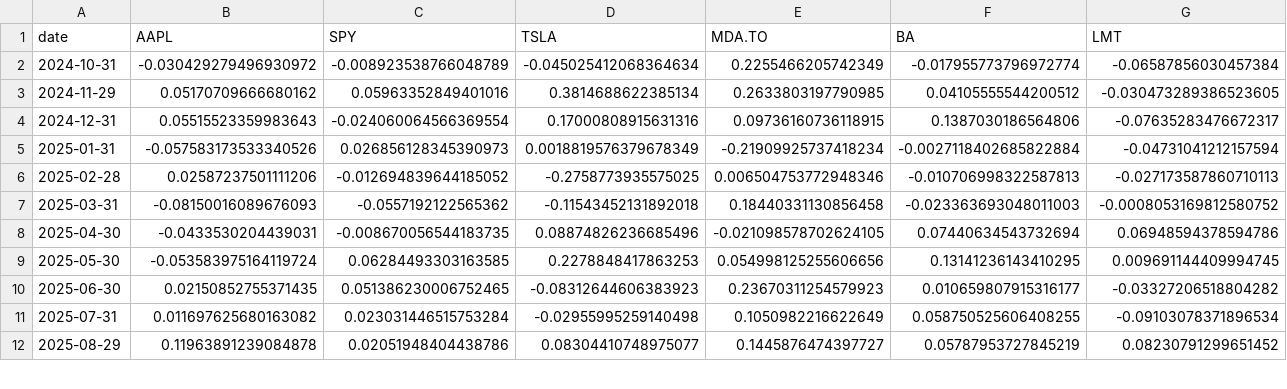
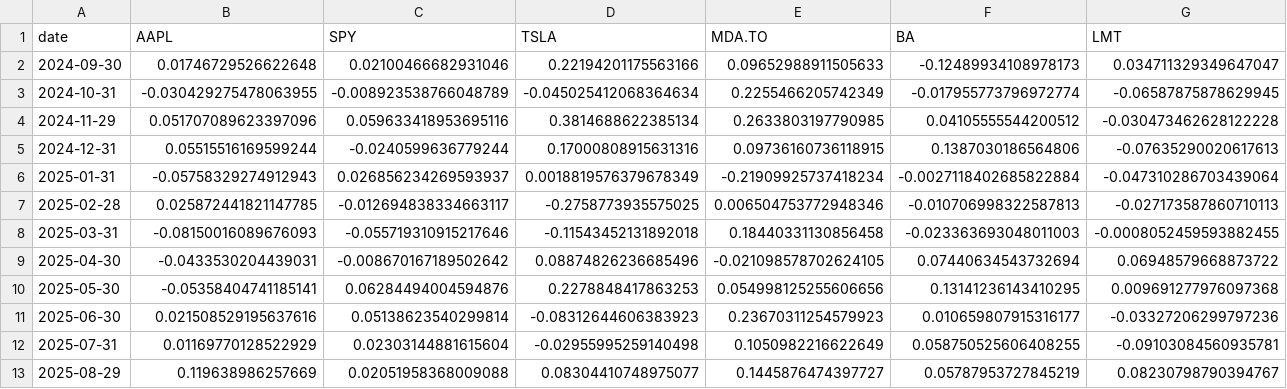
Before and after one commit to g-poklitar/D704-HW, a TSV file: historical_returns.tsv, drawn as a sheet; only a part is shown; the diff covers the shown part only.

```diff
--- a/historical_returns.tsv
+++ b/historical_returns.tsv
@@ -1,12 +1,13 @@
 date	AAPL	SPY	TSLA	MDA.TO	BA	LMT
-2024-10-31	-0.030429279496930972	-0.008923538766048789	-0.045025412068364634	0.2255466205742349	-0.017955773796972774	-0.06587856030457384
-2024-11-29	0.05170709666680162	0.05963352849401016	0.3814688622385134	0.2633803197790985	0.04105555544200512	-0.030473289386523605
-2024-12-31	0.05515523359983643	-0.024060064566369554	0.17000808915631316	0.09736160736118915	0.1387030186564806	-0.07635283476672317
-2025-01-31	-0.057583173533340526	0.026856128345390973	0.0018819576379678349	-0.21909925737418234	-0.0027118402685822884	-0.04731041212157594
-2025-02-28	0.02587237501111206	-0.012694839644185052	-0.2758773935575025	0.006504753772948346	-0.010706998322587813	-0.027173587860710113
-2025-03-31	-0.08150016089676093	-0.0557192122565362	-0.11543452131892018	0.18440331130856458	-0.023363693048011003	-0.0008053169812580752
-2025-04-30	-0.0433530204439031	-0.008670056544183735	0.08874826236685496	-0.021098578702624105	0.07440634543732694	0.06948594378594786
-2025-05-30	-0.053583975164119724	0.06284493303163585	0.2278848417863253	0.054998125255606656	0.13141236143410295	0.009691144409994745
-2025-06-30	0.02150852755371435	0.051386230006752465	-0.08312644606383923	0.23670311254579923	0.010659807915316177	-0.03327206518804282
-2025-07-31	0.011697625680163082	0.023031446515753284	-0.02955995259140498	0.1050982216622649	0.058750525606408255	-0.09103078371896534
-2025-08-29	0.11963891239084878	0.02051948404438786	0.08304410748975077	0.1445876474397727	0.05787953727845219	0.08230791299651452
+2024-09-30	0.01746729526622648	0.02100466682931046	0.22194201175563166	0.09652988911505633	-0.12489934108978173	0.034711329349647047
+2024-10-31	-0.030429275478063955	-0.008923538766048789	-0.045025412068364634	0.2255466205742349	-0.017955773796972774	-0.06587875878629945
+2024-11-29	0.051707089623397096	0.059633418953695116	0.3814688622385134	0.2633803197790985	0.04105555544200512	-0.030473462628122228
+2024-12-31	0.05515516169599244	-0.0240599636779244	0.17000808915631316	0.09736160736118915	0.1387030186564806	-0.07635290020617613
+2025-01-31	-0.05758329274912943	0.026856234269593937	0.0018819576379678349	-0.21909925737418234	-0.0027118402685822884	-0.047310286703439064
+2025-02-28	0.025872441821147785	-0.012694838334663117	-0.2758773935575025	0.006504753772948346	-0.010706998322587813	-0.027173587860710113
+2025-03-31	-0.08150016089676093	-0.055719310915217646	-0.11543452131892018	0.18440331130856458	-0.023363693048011003	-0.0008052459593882455
+2025-04-30	-0.0433530204439031	-0.008670167189502642	0.08874826236685496	-0.021098578702624105	0.07440634543732694	0.06948579668873722
+2025-05-30	-0.05358404741185141	0.06284494004594876	0.2278848417863253	0.054998125255606656	0.13141236143410295	0.009691277976097368
+2025-06-30	0.021508529195637616	0.05138623540299814	-0.08312644606383923	0.23670311254579923	0.010659807915316177	-0.03327206299797236
+2025-07-31	0.01169770128522929	0.02303144881615604	-0.02955995259140498	0.1050982216622649	0.058750525606408255	-0.09103084560935781
+2025-08-29	0.119638986257669	0.02051958368009088	0.08304410748975077	0.1445876474397727	0.05787953727845219	0.08230798790394767
```
Also changed, not shown: 1 removed row and 12 edited cells elsewhere in this file, efficient_frontier.tsv, estimated_covariance.tsv, 6 other files.
